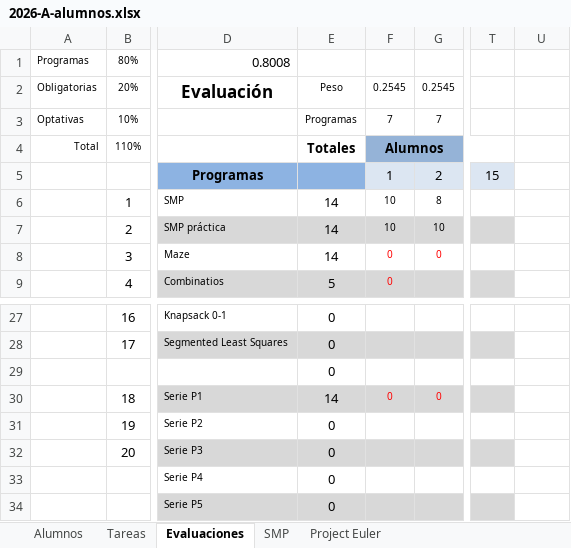
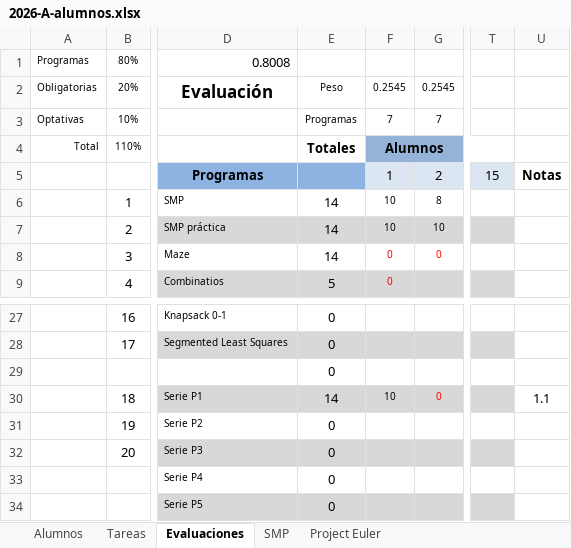
Before and after one commit to racostab/ADA-2026-A, an Excel workbook: 2026-A-alumnos.xlsx, sheet Evaluaciones, drawn as a sheet; only a part is shown, gaps mark what is left out; values as stored, in another font and other column widths than the file's, no borders; conditional formats not drawn; the diff names each change by its address in the sheet, - before the commit and + after, or states it on an @@ line.

Commit message:
Update 2026-A-alumnos.xlsx

```diff
--- a/2026-A-alumnos.xlsx (sheet Evaluaciones)
+++ b/2026-A-alumnos.xlsx (sheet Evaluaciones)
-U5: (empty)
+U5: Notas
-F30: 0
+F30: 10
-F30 text colour: #FF0000
+F30 text colour: black
-U30: (empty)
+U30: 1.1
```
